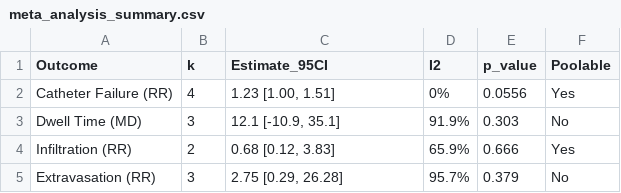
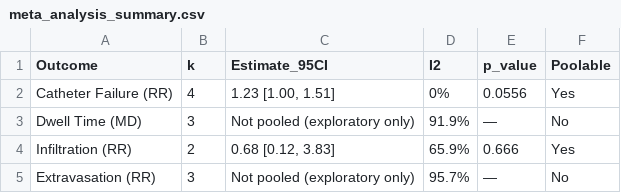
Before and after one commit to medilife-c11g/US-PIVC, a CSV file: output/meta_analysis_summary.csv, drawn as a sheet.

```diff
--- a/output/meta_analysis_summary.csv
+++ b/output/meta_analysis_summary.csv
@@ -2,4 +2,4 @@ Outcome,k,Estimate_95CI,I2,p_value,Poolable
 Catheter Failure (RR),4,"1.23 [1.00, 1.51]",0%,0.0556,Yes
-Dwell Time (MD),3,"12.1 [-10.9, 35.1]",91.9%,0.303,No
+Dwell Time (MD),3,Not pooled (exploratory only),91.9%,—,No
 Infiltration (RR),2,"0.68 [0.12, 3.83]",65.9%,0.666,Yes
-Extravasation (RR),3,"2.75 [0.29, 26.28]",95.7%,0.379,No
+Extravasation (RR),3,Not pooled (exploratory only),95.7%,—,No
```
Also changed, not shown: output/table3_grade_sof.csv, 10 other files.
